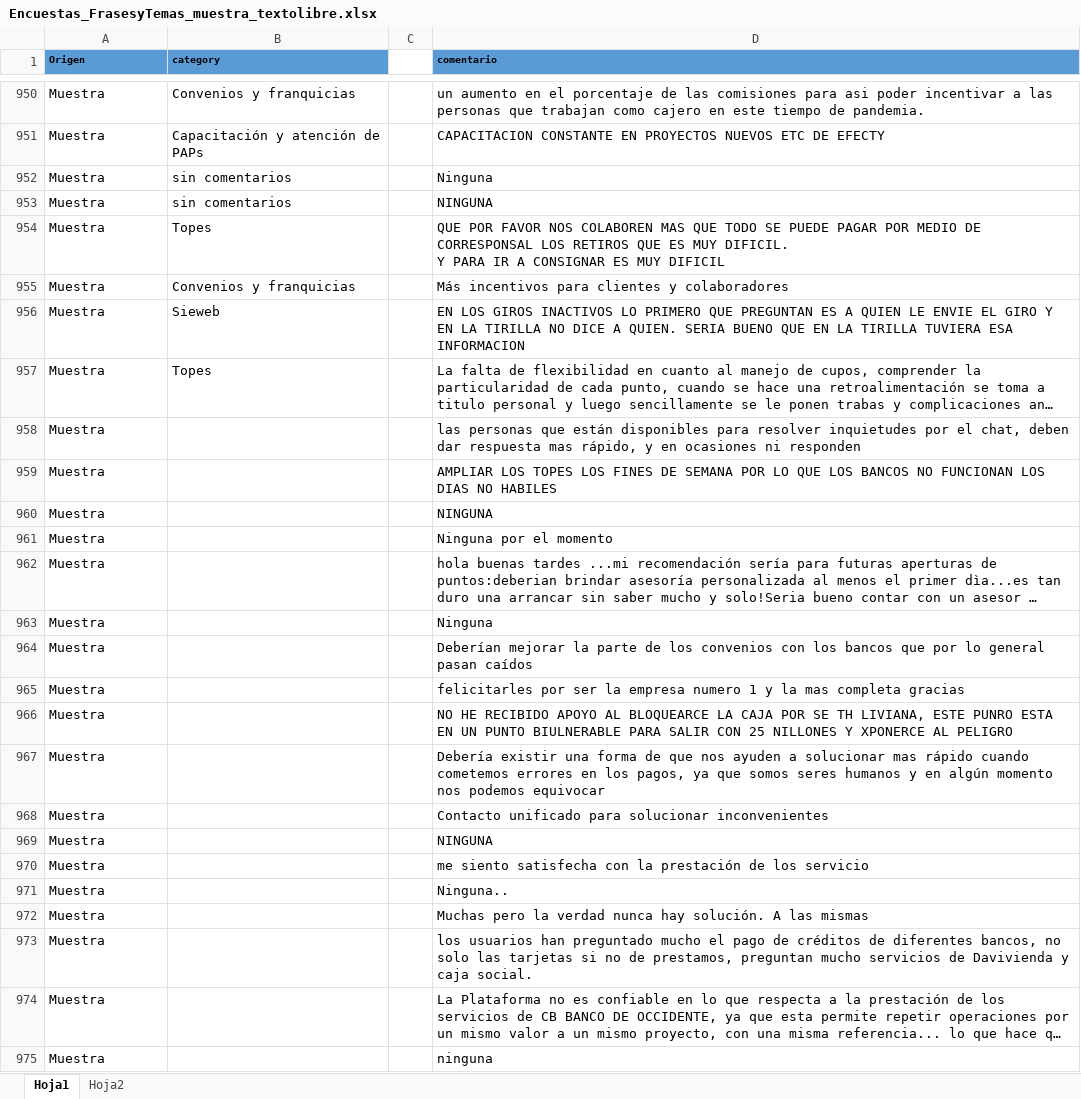
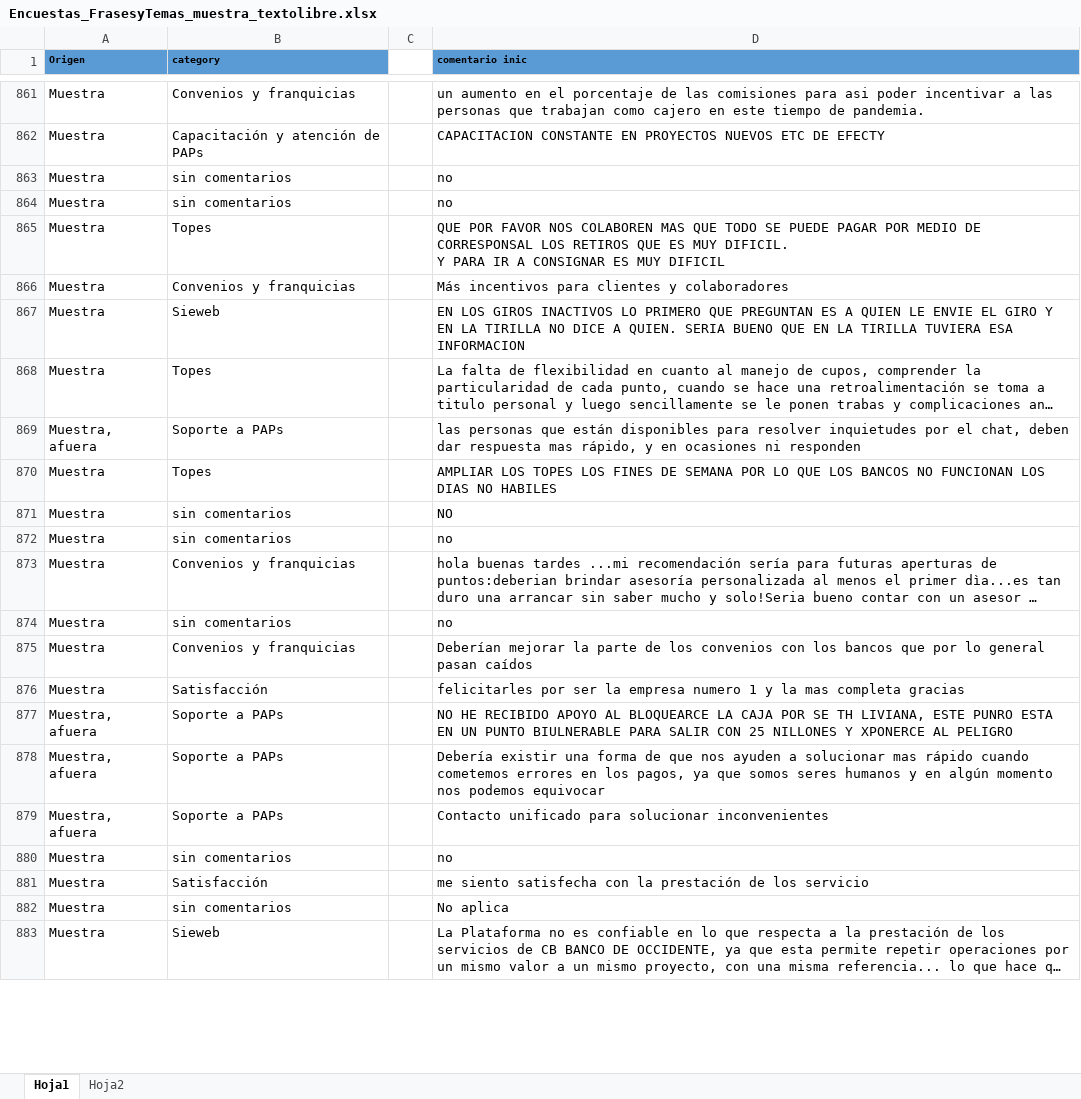
Before and after one commit to MatiasGaonaBiwares/nlp---pruebas2, an Excel workbook: Encuestas/Encuestas_FrasesyTemas_muestra_textolibre.xlsx, sheet Hoja1, drawn as a sheet; only a part is shown, gaps mark what is left out; long unchanged cells end in …; values as stored, in another font and other column widths than the file's, no borders; removed rows and columns are numbered as before the commit, all else as after; the diff covers the shown part only; the diff names each change by its address in the sheet, - before the commit and + after, or states it on an @@ line.

```diff
--- a/Encuestas/Encuestas_FrasesyTemas_muestra_textolibre.xlsx (sheet Hoja1)
+++ b/Encuestas/Encuestas_FrasesyTemas_muestra_textolibre.xlsx (sheet Hoja1)
-D1: comentario
+D1: comentario inic
-row 952: Muestra | sin comentarios |  | Ninguna
-row 953: Muestra | sin comentarios |  | NINGUNA
@@ row 566 moved to row 863: Muestra @@
@@ row 583 moved to row 864: Muestra @@
-row 958: Muestra |  |  | las personas que están disponibles para resolver inquietudes por el chat, deben dar respuesta mas rápido, y en ocasiones ni responden
+row 869: Muestra, afuera | Soporte a PAPs |  | las personas que están disponibles para resolver inquietudes por el chat, deben dar respuesta mas rápido, y en ocasiones ni responden
-B870 (category): (empty)
+B870 (category): Topes
-row 960: Muestra |  |  | NINGUNA
@@ row 551 moved to row 871: Muestra @@
-B872 (category): (empty)
+B872 (category): sin comentarios
-D872 (comentario inic): Ninguna por el momento
+D872 (comentario inic): no
-B873 (category): (empty)
+B873 (category): Convenios y franquicias
-row 963: Muestra |  |  | Ninguna
@@ row 592 moved to row 874: Muestra @@
-B875 (category): (empty)
+B875 (category): Convenios y franquicias
-B876 (category): (empty)
+B876 (category): Satisfacción
-row 966: Muestra |  |  | NO HE RECIBIDO APOYO AL BLOQUEARCE LA CAJA POR SE TH LIVIANA, ESTE PUNRO ESTA EN UN PUNTO BIULNERABLE PARA SALIR CON 25 NILLONES Y XPONERCE AL PELIGRO
-row 967: Muestra |  |  | Debería existir una forma de que nos ayuden a solucionar mas rápido cuando cometemos errores en los pagos, ya que somos seres humanos y en algún momento nos podemos equivocar
+row 877: Muestra, afuera | Soporte a PAPs |  | NO HE RECIBIDO APOYO AL BLOQUEARCE LA CAJA POR SE TH LIVIANA, ESTE PUNRO ESTA EN UN PUNTO BIULNERABLE PARA SALIR CON 25 NILLONES Y XPONERCE AL PELIGRO
+row 878: Muestra, afuera | Soporte a PAPs |  | Debería existir una forma de que nos ayuden a solucionar mas rápido cuando cometemos errores en los pagos, ya que somos seres humanos y en algún momento nos podemos equivocar
+row 879: Muestra, afuera | Soporte a PAPs |  | Contacto unificado para solucionar inconvenientes
-B880 (category): (empty)
+B880 (category): sin comentarios
-D880 (comentario inic): Contacto unificado para solucionar inconvenientes
+D880 (comentario inic): no
-row 969: Muestra |  |  | NINGUNA
-B881 (category): (empty)
+B881 (category): Satisfacción
-B882 (category): (empty)
+B882 (category): sin comentarios
-D882 (comentario inic): Ninguna..
+D882 (comentario inic): No aplica
-row 972: Muestra |  |  | Muchas pero la verdad nunca hay solución. A las mismas
-row 973: Muestra |  |  | los usuarios han preguntado mucho el pago de créditos de diferentes bancos, no solo las tarjetas si no de prestamos, preguntan mucho servicios de Davivienda y caja social.
-B883 (category): (empty)
+B883 (category): Sieweb
-row 975: Muestra |  |  | ninguna
```
Also changed, not shown: other rows of this sheet, sheet Hoja2, 2 other files.
